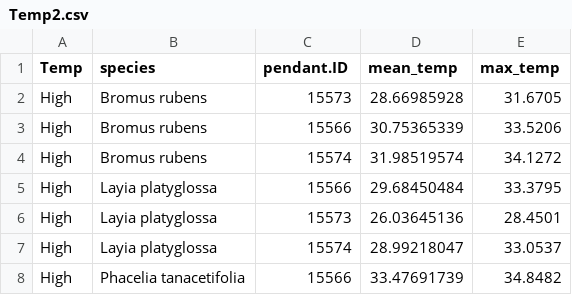
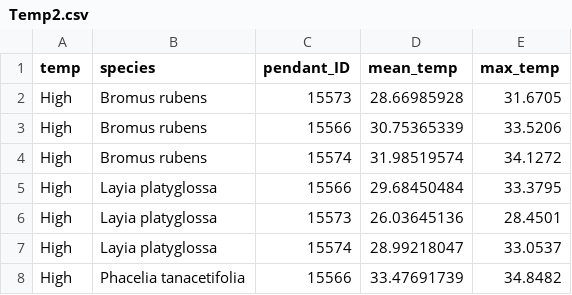
Before and after one commit to MarioZuliani/Greenhouse-Experiment, a CSV file: Temp2.csv, drawn as a sheet; only a part is shown.

```diff
--- a/Temp2.csv
+++ b/Temp2.csv
@@ -1,2 +1,2 @@
-Temp,species,pendant.ID,mean_temp,max_temp
+temp,species,pendant_ID,mean_temp,max_temp
 High,Bromus rubens,15573,28.66985928,31.6705
```
Also changed, not shown: Final Germination.csv, 6 other files.
